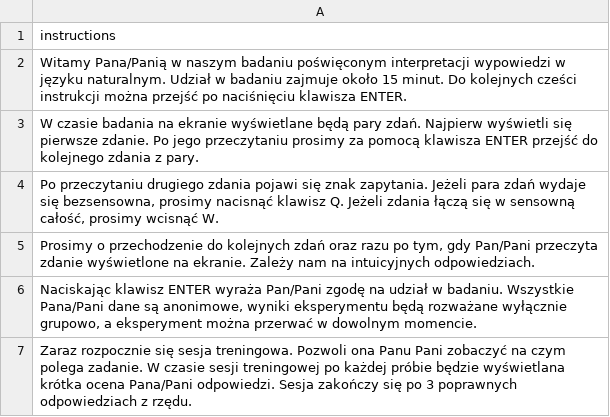
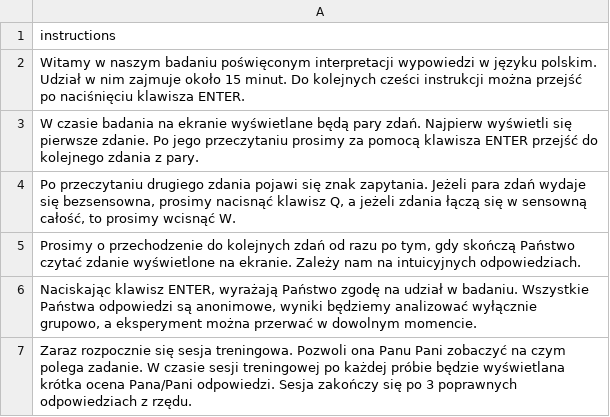
Before and after one commit to PanBartosz/p5psych, a CSV file: example_centering/instructions.csv, drawn as a sheet; the diff names each change by its address in the sheet, - before the commit and + after, or states it on an @@ line.

```diff
--- a/example_centering/instructions.csv
+++ b/example_centering/instructions.csv
-A2: Witamy Pana/Panią w naszym badaniu poświęconym interpretacji wypowiedzi w języku naturalnym. Udział w badaniu zajmuje około…
+A2: Witamy w naszym badaniu poświęconym interpretacji wypowiedzi w języku polskim. Udział w nim zajmuje około…
-A4: …nacisnąć klawisz Q. Jeżeli zdania łączą się w sensowną całość, prosimy wcisnąć…
+A4: …nacisnąć klawisz Q, a jeżeli zdania łączą się w sensowną całość, to prosimy wcisnąć…
-A5: …kolejnych zdań oraz razu po tym, gdy Pan/Pani przeczyta zdanie wyświetlone…
+A5: …kolejnych zdań od razu po tym, gdy skończą Państwo czytać zdanie wyświetlone…
-A6: Naciskając klawisz ENTER wyraża Pan/Pani zgodę na udział w badaniu. Wszystkie Pana/Pani dane są anonimowe, wyniki eksperymentu będą rozważane wyłącznie grupowo,…
+A6: Naciskając klawisz ENTER, wyrażają Państwo zgodę na udział w badaniu. Wszystkie Państwa odpowiedzi są anonimowe, wyniki będziemy analizować wyłącznie grupowo,…
```
Also changed, not shown: example_centering/wersja1.csv, 2 other files.
